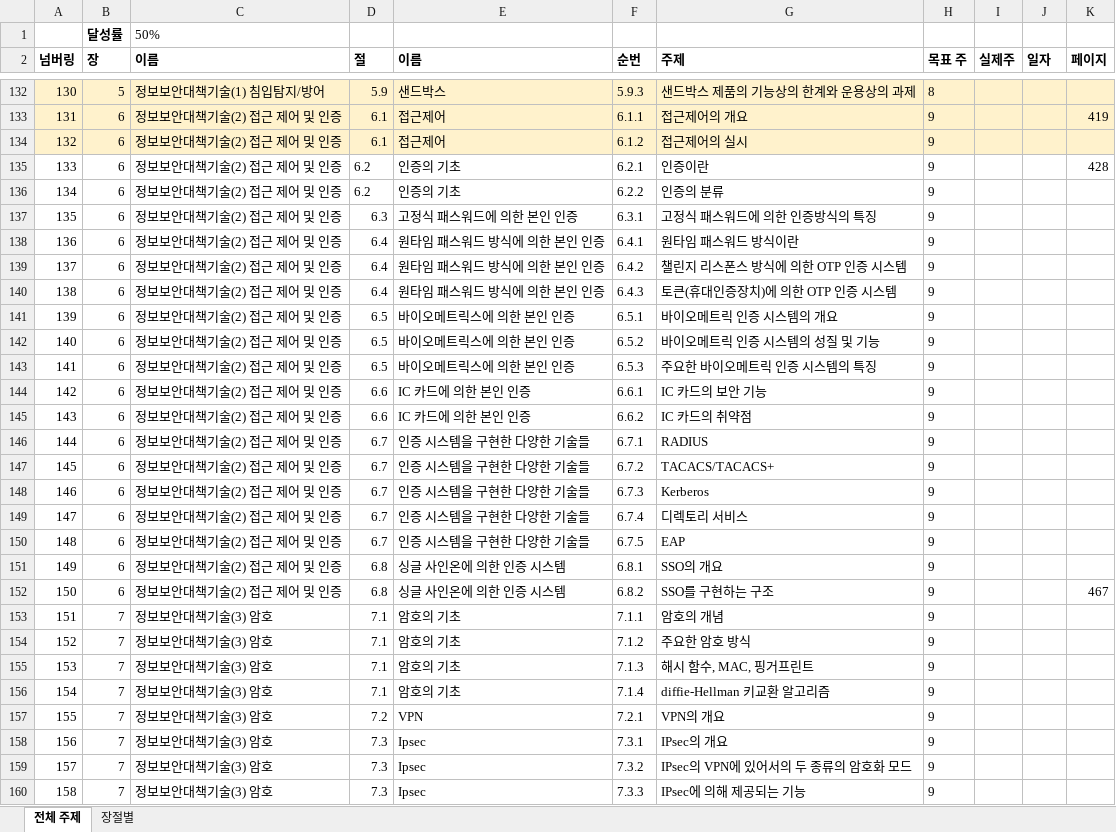
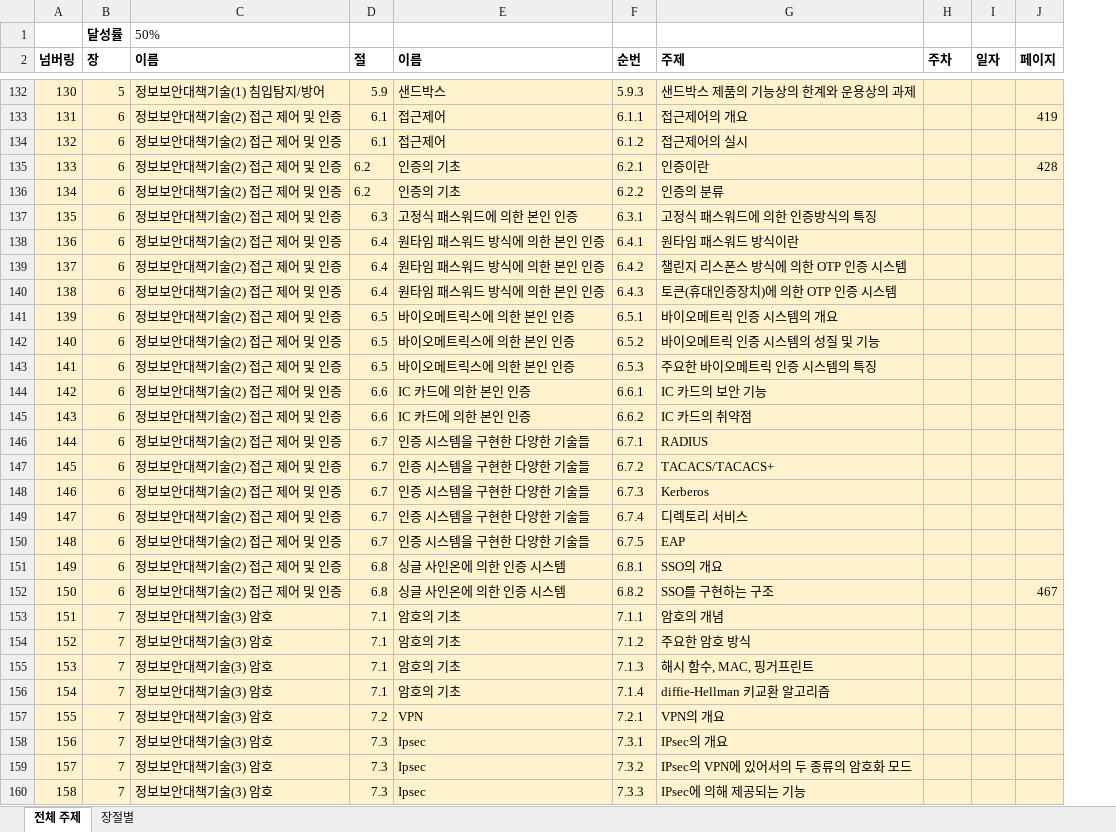
Before and after one commit to JaewoongMoon/my-orgs, an Excel workbook: certificate/sc-japan/수험서주제정리.xlsx, sheet 전체 주제, drawn as a sheet; only a part is shown, gaps mark what is left out; values as stored, in another font and other column widths than the file's, no borders; removed rows and columns are numbered as before the commit, all else as after; the diff covers the shown part only; the diff names each change by its address in the sheet, - before the commit and + after, or states it on an @@ line.

```diff
--- a/certificate/sc-japan/수험서주제정리.xlsx (sheet 전체 주제)
+++ b/certificate/sc-japan/수험서주제정리.xlsx (sheet 전체 주제)
-column H (목표 주), rows 132-160: 8 | 9 | 9 | 9 | 9 | 9 | 9 | 9 | 9 | 9 | 9 | 9 | 9 | 9 | 9 | 9 | 9 | 9 | 9 | 9 | 9 | 9 | 9 | 9 | 9 | 9 | 9 | 9 | 9
-H2: 실제주
+H2: 주차
-A135:G160 fill: none
+A135:G160 fill: #FFF2CC
-H135:J160 fill: none
+H135:J160 fill: #FFF2CC
```
Also changed, not shown: 2 edited cells and cell formats elsewhere in this sheet, 33 other files.
